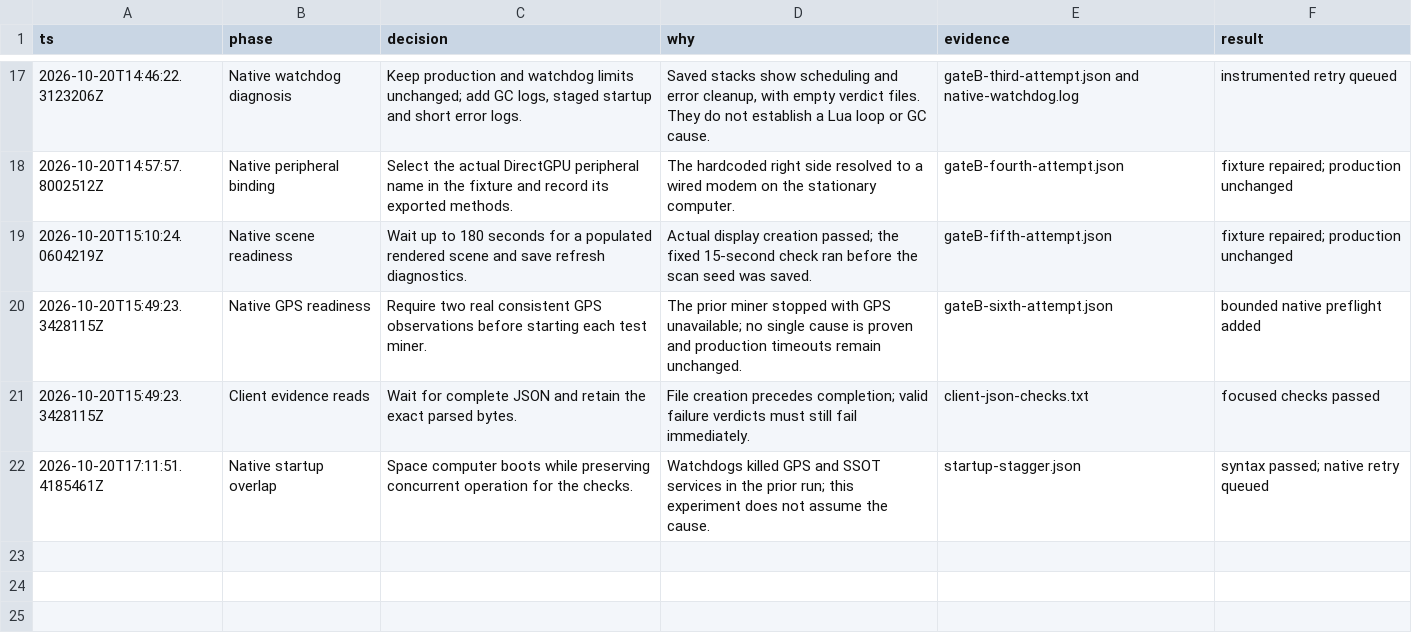
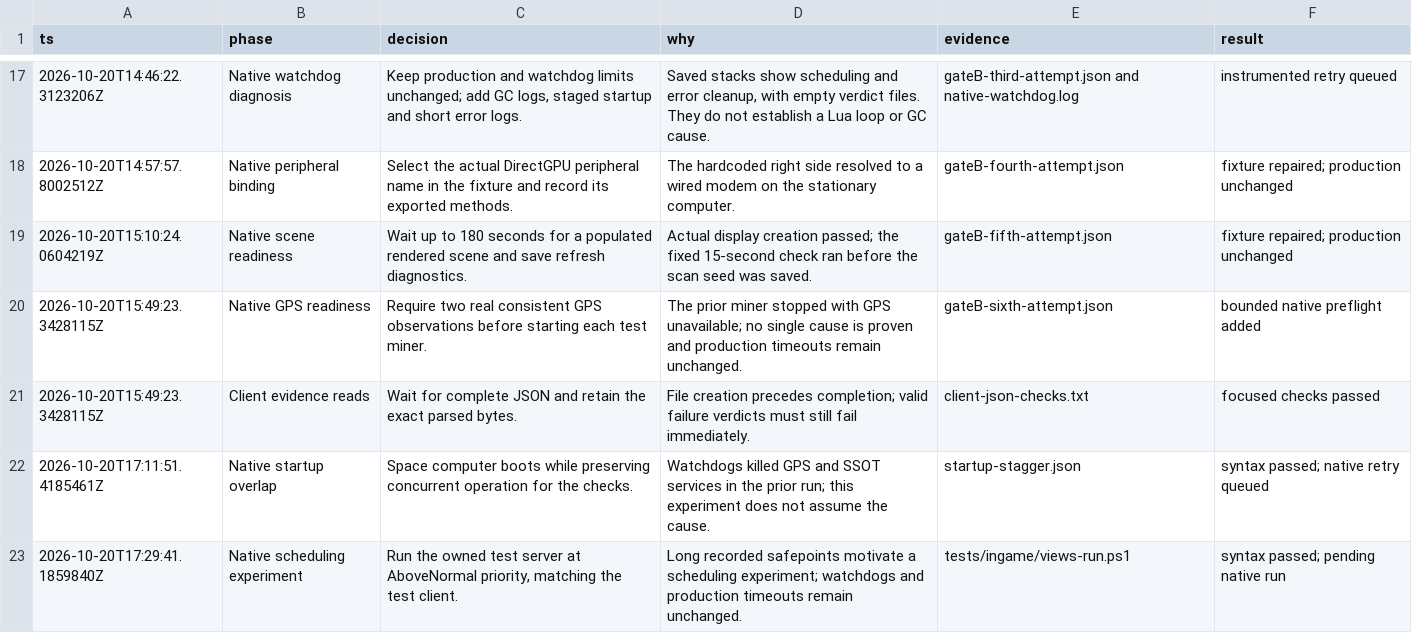
Before and after one commit to 140er/computercraft-scripts, a TSV file: docs/evidence/pr5/decisions.tsv, drawn as a sheet; only a part is shown, gaps mark what is left out; the diff names each change by its address in the sheet, - before the commit and + after, or states it on an @@ line.

Commit message:
Record test server scheduling priority

```diff
--- a/docs/evidence/pr5/decisions.tsv
+++ b/docs/evidence/pr5/decisions.tsv
+row 23: 2026-10-20T17:29:41.1859840Z | Native scheduling experiment | Run the owned test server at AboveNormal priority, matching the test client. | Long recorded safepoints motivate a scheduling experiment; watchdogs and production timeouts remain unchanged. | tests/ingame/views-run.ps1 | syntax passed; pending native run
```
Also changed, not shown: 2 other files.
